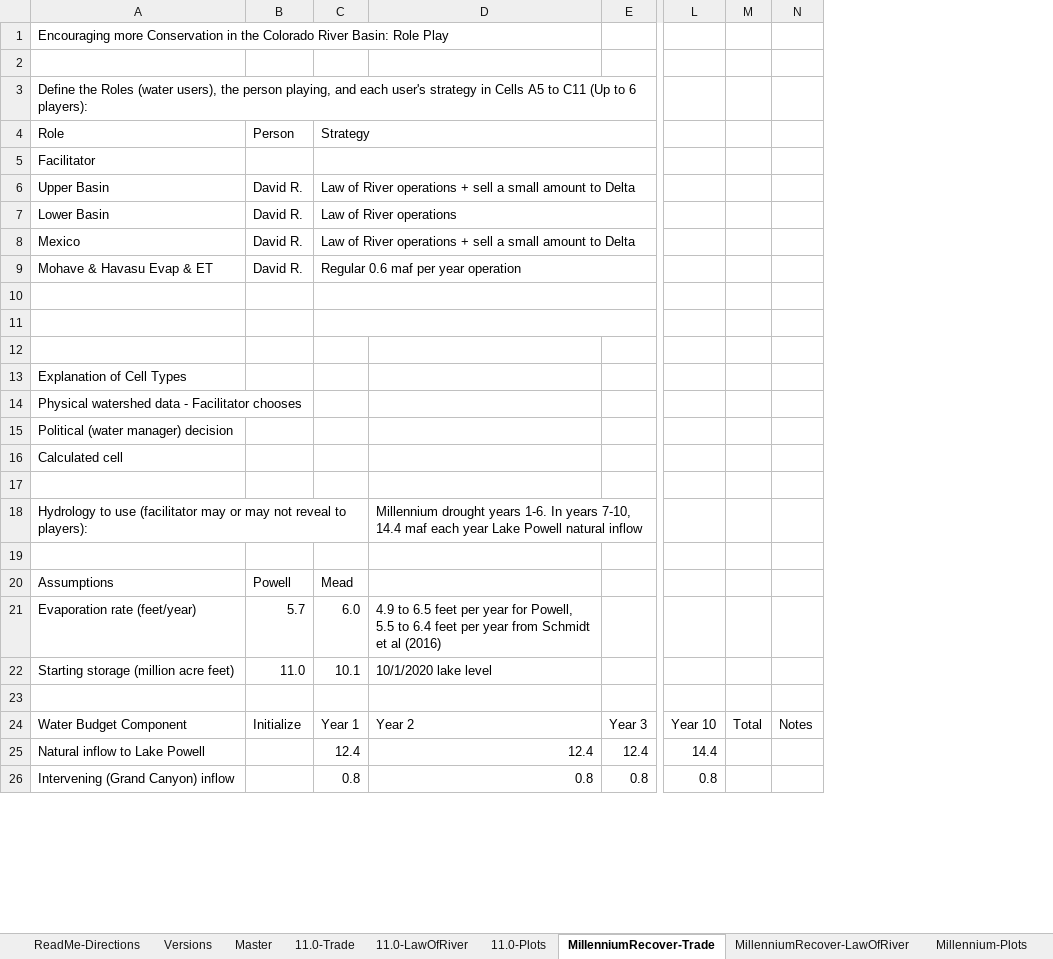
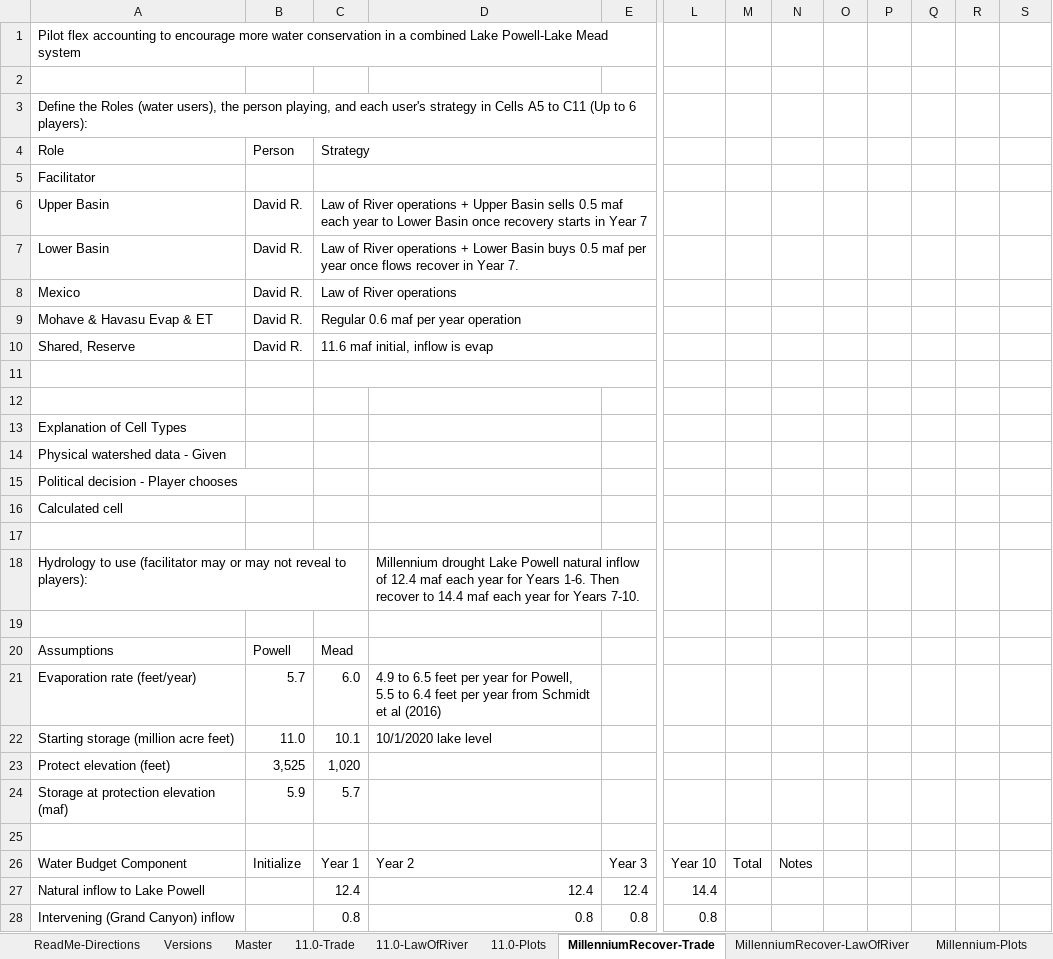
Before and after one commit to dzeke/ColoradoRiverFutures, an Excel workbook: PilotFlexAccounting/PilotFlexAccounting-CombinedPowellMead.xlsx, sheet MillenniumRecover-Trade, drawn as a sheet; only a part is shown, gaps mark what is left out; values as stored, in another font and other column widths than the file's, no cell formats; conditional formats not drawn; removed rows and columns are numbered as before the commit, all else as after; rows hold the shown columns only; the diff covers the shown part only; the diff names each change by its address in the sheet, - before the commit and + after, or states it on an @@ line.

Commit message:
Updated MillenniumDroughtRecovers worksheets with versions 3.3. changes.

```diff
--- a/PilotFlexAccounting/PilotFlexAccounting-CombinedPowellMead.xlsx (sheet MillenniumRecover-Trade)
+++ b/PilotFlexAccounting/PilotFlexAccounting-CombinedPowellMead.xlsx (sheet MillenniumRecover-Trade)
-column M, row 24: Total
+column M, row 26: Total
+column N, row 26: Notes
+column O, empty
+column P, empty
+column Q, empty
+column R, empty
-A1: Encouraging more Conservation in the Colorado River Basin: Role Play
+A1: Pilot flex accounting to encourage more water conservation in a combined Lake Powell-Lake Mead system
-C6: …operations + sell a small amount to Delta
+C6: …operations + Upper Basin sells 0.5 maf each year to Lower Basin once recovery starts in Year 7
-C7: …River operations
+C7: …River operations + Lower Basin buys 0.5 maf per year once flows recover in Year 7.
-C8: Law of River operations + sell a small amount to Delta
+C8: Law of River operations
-row 10: (empty)
+row 10: Shared, Reserve | David R. | 11.6 maf initial, inflow is evap
-A14: Physical watershed data - Facilitator chooses
+A14: Physical watershed data - Given
-A15: Political (water manager) decision
+A15: Political decision - Player chooses
-D18: Millennium drought years 1-6. In years 7-10, 14.4 maf each year Lake Powell natural inflow
+D18: Millennium drought Lake Powell natural inflow of 12.4 maf each year for Years 1-6. Then recover to 14.4 maf each year for Years 7-10.
+row 23: Protect elevation (feet) | 3,525 | 1,020
+row 24: Storage at protection elevation (maf) | 5.9 | 5.7
-S26: Notes
+S26: (empty)
```
Also changed, not shown: 72 added rows, 33 removed rows, 3 moved rows and 71 edited cells elsewhere in this sheet, sheet MillenniumRecover-LawOfRiver, sheet MillenniumRecover-Delta, sheet Versions, sheet ReadMe-Directions, sheet Millennium-Plots, cell formats, formulas that keep their value, charts or pictures.
